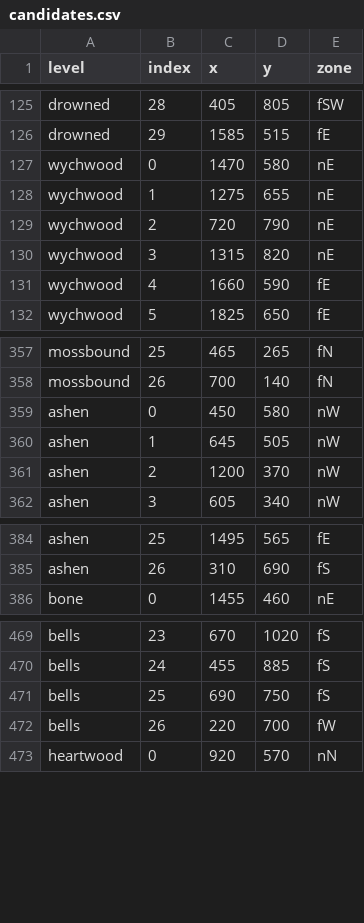
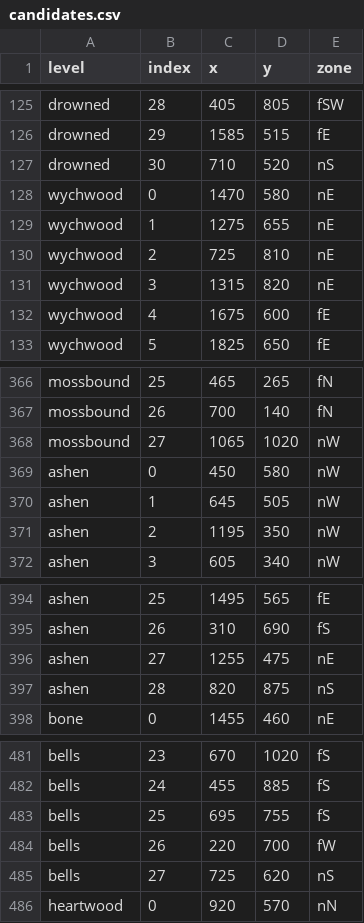
Before and after one commit to 11ofirk-debug/Broceliande, a CSV file: data/candidates.csv, drawn as a sheet; only a part is shown, gaps mark what is left out; the diff covers the shown part only.

```diff
--- a/data/candidates.csv
+++ b/data/candidates.csv
@@ -126,7 +126,8 @@ drowned,28,405,805,fSW
 drowned,29,1585,515,fE
+drowned,30,710,520,nS
 wychwood,0,1470,580,nE
 wychwood,1,1275,655,nE
-wychwood,2,720,790,nE
+wychwood,2,725,810,nE
 wychwood,3,1315,820,nE
-wychwood,4,1660,590,fE
+wychwood,4,1675,600,fE
 wychwood,5,1825,650,fE
@@ -358,5 +367,6 @@ mossbound,25,465,265,fN
 mossbound,26,700,140,fN
+mossbound,27,1065,1020,nW
 ashen,0,450,580,nW
 ashen,1,645,505,nW
-ashen,2,1200,370,nW
+ashen,2,1195,350,nW
 ashen,3,605,340,nW
@@ -385,2 +395,4 @@ ashen,25,1495,565,fE
 ashen,26,310,690,fS
+ashen,27,1255,475,nE
+ashen,28,820,875,nS
 bone,0,1455,460,nE
@@ -470,4 +482,5 @@ bells,23,670,1020,fS
 bells,24,455,885,fS
-bells,25,690,750,fS
+bells,25,695,755,fS
 bells,26,220,700,fW
+bells,27,725,620,nS
 heartwood,0,920,570,nN
```
Also changed, not shown: 9 added rows and 18 edited cells elsewhere in this file, 2 other files.
